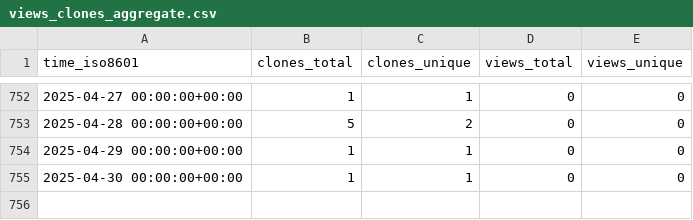
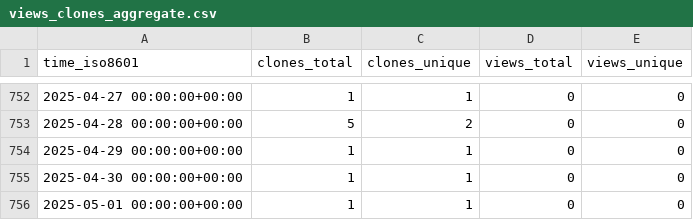
Before and after one commit to sysbio-curie/WebMaBoSS, a CSV file: sysbio-curie/WebMaBoSS/ghrs-data/views_clones_aggregate.csv, drawn as a sheet; only a part is shown, gaps mark what is left out.

```diff
--- a/sysbio-curie/WebMaBoSS/ghrs-data/views_clones_aggregate.csv
+++ b/sysbio-curie/WebMaBoSS/ghrs-data/views_clones_aggregate.csv
@@ -755 +755,2 @@ time_iso8601,clones_total,clones_unique,views_total,views_unique
 2025-04-30 00:00:00+00:00,1,1,0,0
+2025-05-01 00:00:00+00:00,1,1,0,0
```
Also changed, not shown: 1 other file.
